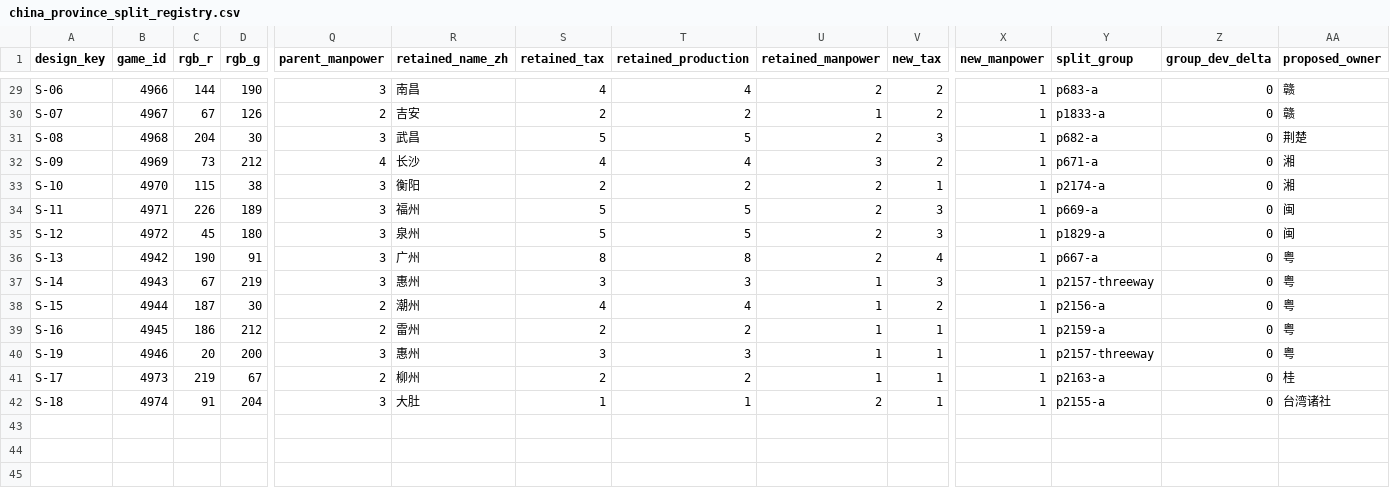
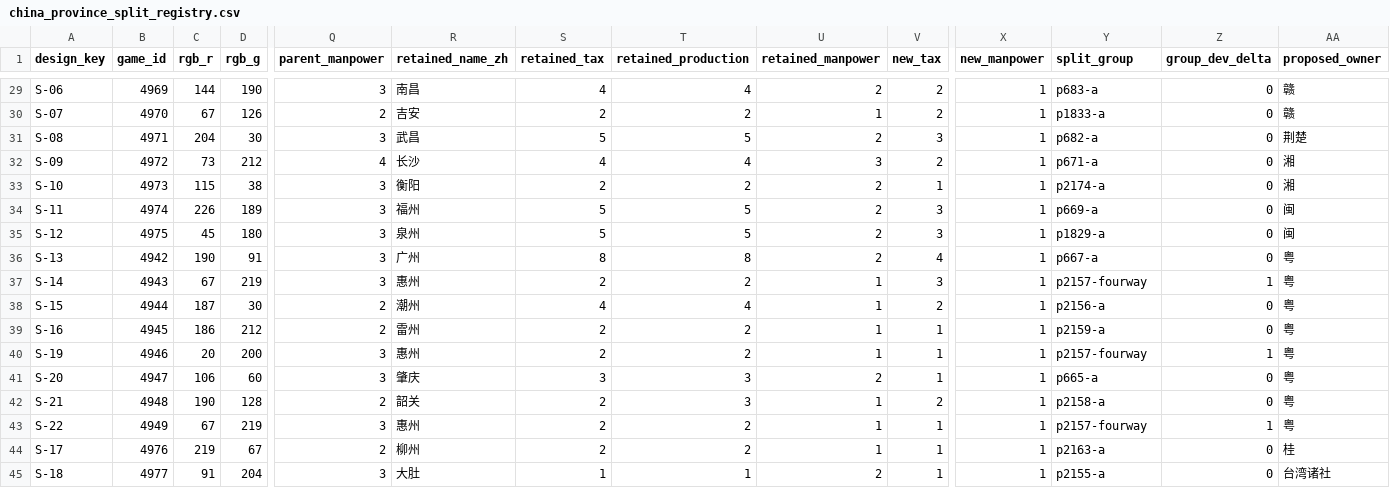
Before and after one commit to Aaronzhang11/EU4-Guangdong-Independent-Mod, a CSV file: docs/map/china_province_split_registry.csv, drawn as a sheet; only a part is shown, gaps mark what is left out; addresses are those after the commit; rows hold the shown columns only; the diff covers the shown part only; the diff names each change by its address in the sheet, - before the commit and + after, or states it on an @@ line.

```diff
--- a/docs/map/china_province_split_registry.csv
+++ b/docs/map/china_province_split_registry.csv
-B29 (game_id): 4966
+B29 (game_id): 4969
-B30 (game_id): 4967
+B30 (game_id): 4970
-B31 (game_id): 4968
+B31 (game_id): 4971
-B32 (game_id): 4969
+B32 (game_id): 4972
-B33 (game_id): 4970
+B33 (game_id): 4973
-B34 (game_id): 4971
+B34 (game_id): 4974
-B35 (game_id): 4972
+B35 (game_id): 4975
-S37 (retained_tax): 3
+S37 (retained_tax): 2
-T37 (retained_production): 3
+T37 (retained_production): 2
-Y37 (split_group): p2157-threeway
+Y37 (split_group): p2157-fourway
-Z37 (group_dev_delta): 0
+Z37 (group_dev_delta): 1
-S40 (retained_tax): 3
+S40 (retained_tax): 2
-T40 (retained_production): 3
+T40 (retained_production): 2
-Y40 (split_group): p2157-threeway
+Y40 (split_group): p2157-fourway
-Z40 (group_dev_delta): 0
+Z40 (group_dev_delta): 1
+row 41: S-20 | 4947 | 106 | 60 | 3 | 肇庆 | 3 | 3 | 2 | 1 | 1 | p665-a | 0 | 粤
+row 42: S-21 | 4948 | 190 | 128 | 2 | 韶关 | 2 | 3 | 1 | 2 | 1 | p2158-a | 0 | 粤
+row 43: S-22 | 4949 | 67 | 219 | 3 | 惠州 | 2 | 2 | 1 | 1 | 1 | p2157-fourway | 1 | 粤
-B44 (game_id): 4973
+B44 (game_id): 4976
-B45 (game_id): 4974
+B45 (game_id): 4977
```
Also changed, not shown: 27 edited cells elsewhere in this file, guangdong_independent_practice/map/definition.csv, 35 other files.
